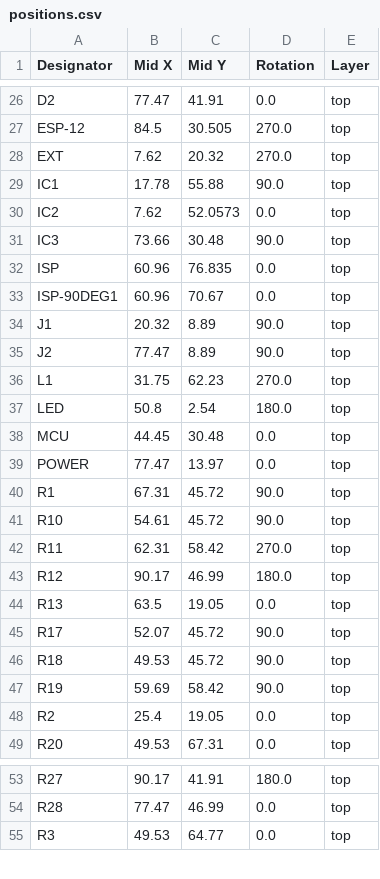
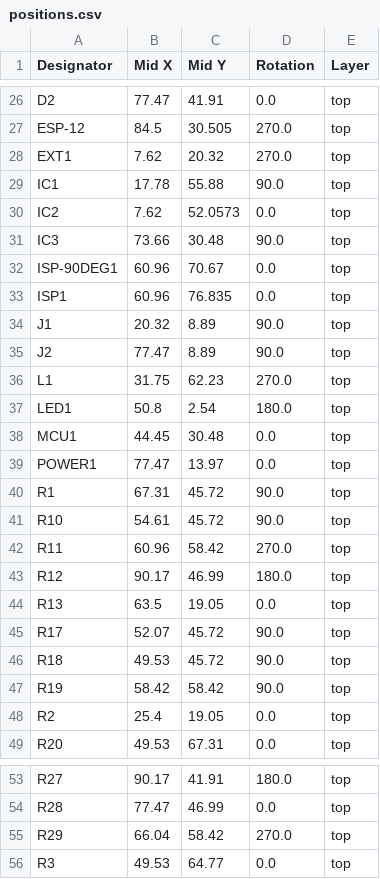
Before and after one commit to Uzebox/uzebox, a CSV file: schematics/Uzebox/V5.1/production/positions.csv, drawn as a sheet; only a part is shown, gaps mark what is left out; the diff covers the shown part only.

```diff
--- a/schematics/Uzebox/V5.1/production/positions.csv
+++ b/schematics/Uzebox/V5.1/production/positions.csv
@@ -27,3 +27,3 @@ D2,77.47,41.91,0.0,top
 ESP-12,84.5,30.505,270.0,top
-EXT,7.62,20.32,270.0,top
+EXT1,7.62,20.32,270.0,top
 IC1,17.78,55.88,90.0,top
@@ -31,4 +31,4 @@ IC2,7.62,52.0573,0.0,top
 IC3,73.66,30.48,90.0,top
-ISP,60.96,76.835,0.0,top
 ISP-90DEG1,60.96,70.67,0.0,top
+ISP1,60.96,76.835,0.0,top
 J1,20.32,8.89,90.0,top
@@ -36,8 +36,8 @@ J2,77.47,8.89,90.0,top
 L1,31.75,62.23,270.0,top
-LED,50.8,2.54,180.0,top
-MCU,44.45,30.48,0.0,top
-POWER,77.47,13.97,0.0,top
+LED1,50.8,2.54,180.0,top
+MCU1,44.45,30.48,0.0,top
+POWER1,77.47,13.97,0.0,top
 R1,67.31,45.72,90.0,top
 R10,54.61,45.72,90.0,top
-R11,62.31,58.42,270.0,top
+R11,60.96,58.42,270.0,top
 R12,90.17,46.99,180.0,top
@@ -46,3 +46,3 @@ R17,52.07,45.72,90.0,top
 R18,49.53,45.72,90.0,top
-R19,59.69,58.42,90.0,top
+R19,58.42,58.42,90.0,top
 R2,25.4,19.05,0.0,top
@@ -54,2 +54,3 @@ R27,90.17,41.91,180.0,top
 R28,77.47,46.99,0.0,top
+R29,66.04,58.42,270.0,top
 R3,49.53,64.77,0.0,top
```
Also changed, not shown: 9 edited cells elsewhere in this file, schematics/Uzebox/V5.1/production/bom.csv, schematics/Uzebox/V5.1/production/designators.csv, 3 other files.
